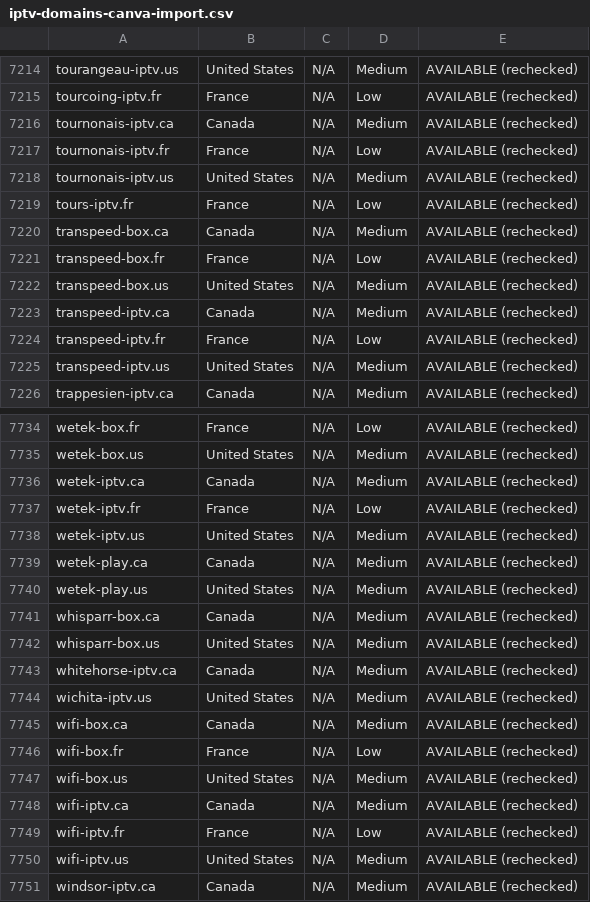
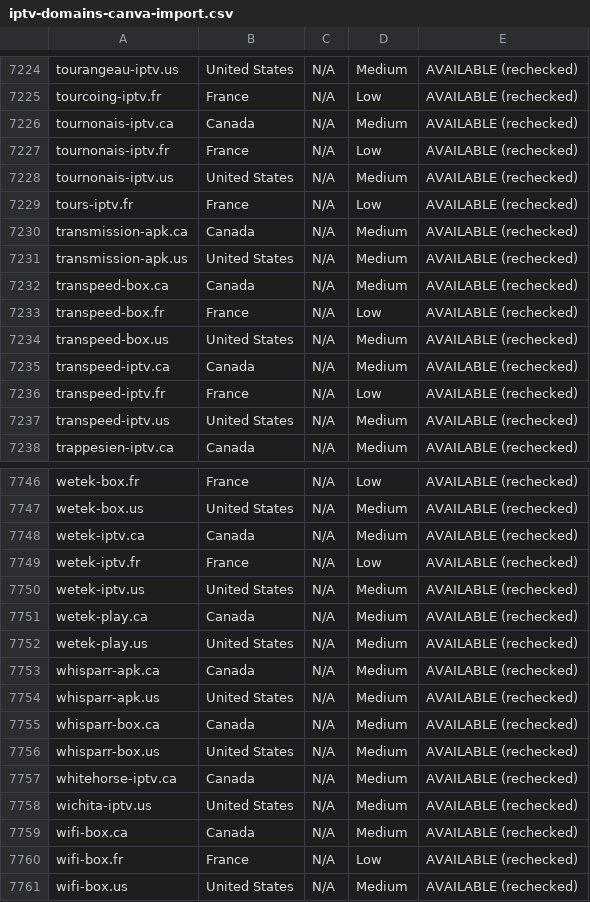
Before and after one commit to CryptoNews24/edit, a CSV file: research/iptv-seo/canva/iptv-domains-canva-import.csv, drawn as a sheet; only a part is shown, gaps mark what is left out; the shorter side is filled out with more unchanged rows; the diff covers the shown part only; the diff names each change by its address in the sheet, - before the commit and + after, or states it on an @@ line.

```diff
--- a/research/iptv-seo/canva/iptv-domains-canva-import.csv
+++ b/research/iptv-seo/canva/iptv-domains-canva-import.csv
+row 7230: transmission-apk.ca | Canada | N/A | Medium | AVAILABLE (rechecked)
+row 7231: transmission-apk.us | United States | N/A | Medium | AVAILABLE (rechecked)
+row 7753: whisparr-apk.ca | Canada | N/A | Medium | AVAILABLE (rechecked)
+row 7754: whisparr-apk.us | United States | N/A | Medium | AVAILABLE (rechecked)
```
Also changed, not shown: 10 added rows elsewhere in this file, research/iptv-seo/availability_recheck.csv, 8 other files.
